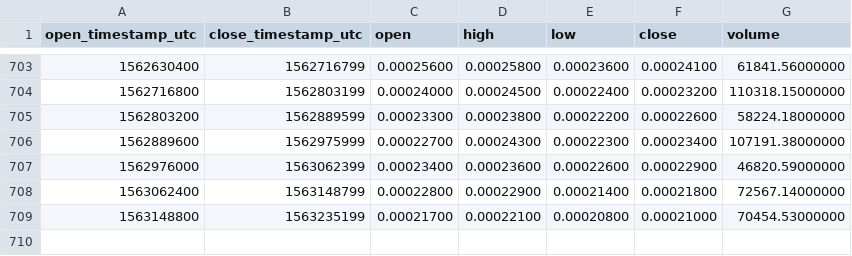
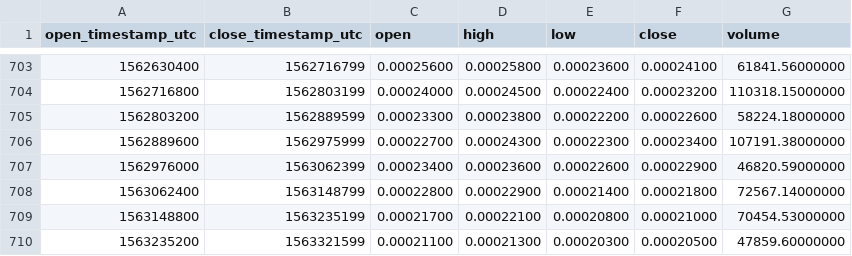
Before and after one commit to cryptobigbro/binance-GASBTC, a CSV file: binance-GASBTC-1d.csv, drawn as a sheet; only a part is shown, gaps mark what is left out; the diff names each change by its address in the sheet, - before the commit and + after, or states it on an @@ line.

Commit message:
Update OHLCV data.

```diff
--- a/binance-GASBTC-1d.csv
+++ b/binance-GASBTC-1d.csv
+row 710: 1563235200 | 1563321599 | 0.00021100 | 0.00021300 | 0.00020300 | 0.00020500 | 47859.60000000
```
Also changed, not shown: 1 other file.
